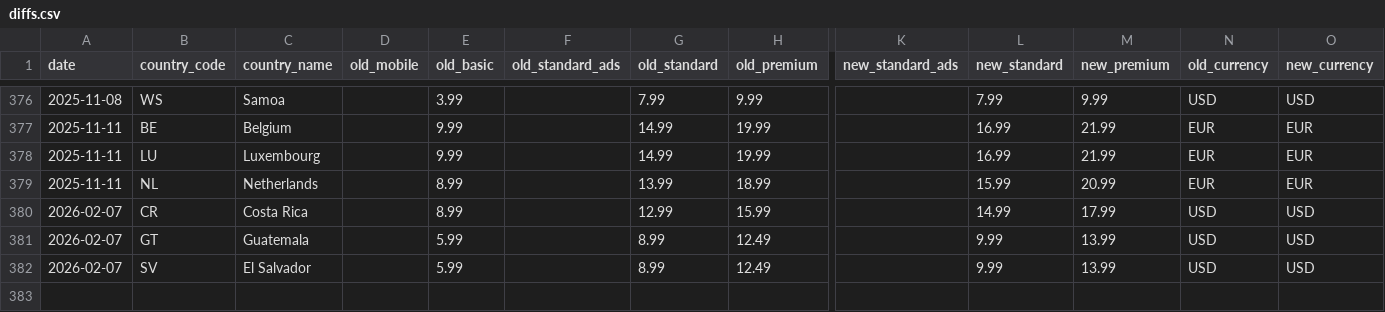
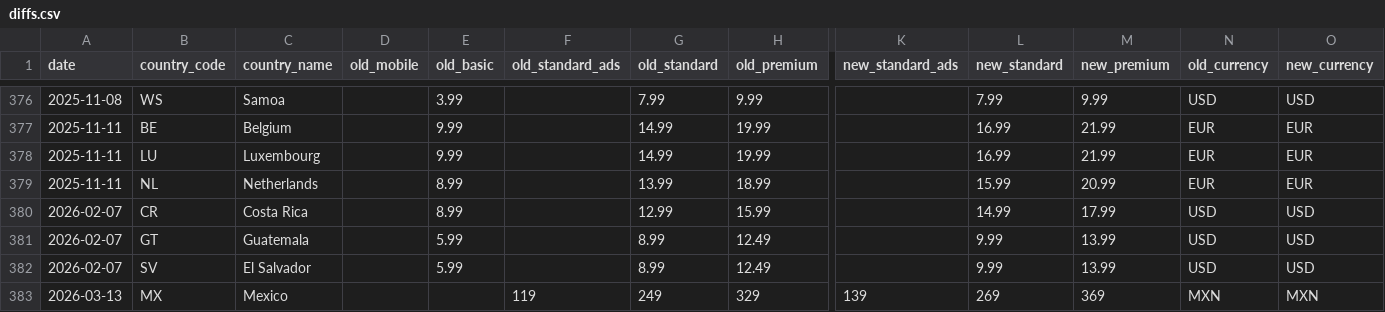
Before and after one commit to William-165EGP/nf_price_comp, a CSV file: diffs.csv, drawn as a sheet; only a part is shown, gaps mark what is left out; rows hold the shown columns only; the diff names each change by its address in the sheet, - before the commit and + after, or states it on an @@ line.

```diff
--- a/diffs.csv
+++ b/diffs.csv
+row 383: 2026-03-13 | MX | Mexico |  |  | 119 | 249 | 329 | 139 | 269 | 369 | MXN | MXN
```
